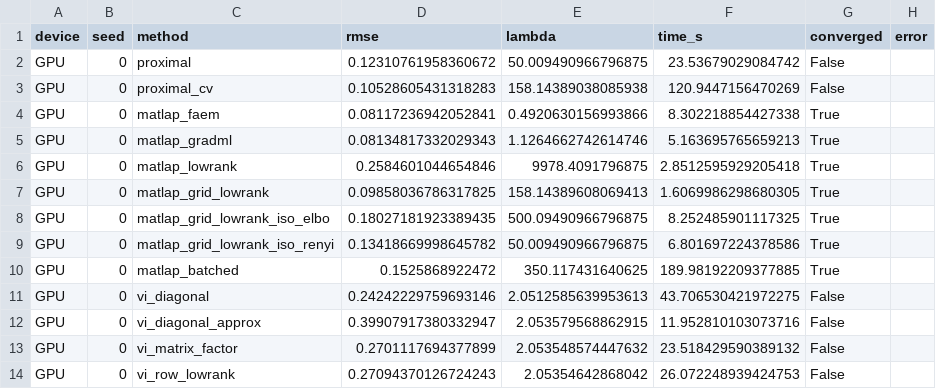
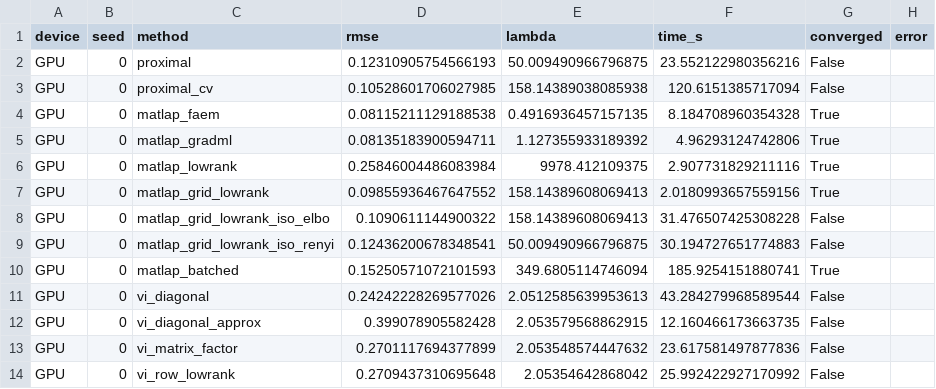
Before and after one commit to davidaknowles/matlap, a CSV file: results/benchmark_10k_gpu.csv, drawn as a sheet; only a part is shown; the diff covers the shown part only.

```diff
--- a/results/benchmark_10k_gpu.csv
+++ b/results/benchmark_10k_gpu.csv
@@ -1,14 +1,14 @@
 device,seed,method,rmse,lambda,time_s,converged,error
-GPU,0,proximal,0.12310761958360672,50.009490966796875,23.53679029084742,False,
-GPU,0,proximal_cv,0.10528605431318283,158.14389038085938,120.9447156470269,False,
-GPU,0,matlap_faem,0.08117236942052841,0.4920630156993866,8.302218854427338,True,
-GPU,0,matlap_gradml,0.08134817332029343,1.1264662742614746,5.163695765659213,True,
-GPU,0,matlap_lowrank,0.2584601044654846,9978.4091796875,2.8512595929205418,True,
-GPU,0,matlap_grid_lowrank,0.09858036786317825,158.14389608069413,1.6069986298680305,True,
-GPU,0,matlap_grid_lowrank_iso_elbo,0.18027181923389435,500.09490966796875,8.252485901117325,True,
-GPU,0,matlap_grid_lowrank_iso_renyi,0.13418669998645782,50.009490966796875,6.801697224378586,True,
-GPU,0,matlap_batched,0.1525868922472,350.117431640625,189.98192209377885,True,
-GPU,0,vi_diagonal,0.24242229759693146,2.0512585639953613,43.706530421972275,False,
-GPU,0,vi_diagonal_approx,0.39907917380332947,2.053579568862915,11.952810103073716,False,
-GPU,0,vi_matrix_factor,0.2701117694377899,2.053548574447632,23.518429590389132,False,
-GPU,0,vi_row_lowrank,0.27094370126724243,2.05354642868042,26.072248939424753,False,
+GPU,0,proximal,0.12310905754566193,50.009490966796875,23.552122980356216,False,
+GPU,0,proximal_cv,0.10528601706027985,158.14389038085938,120.6151385717094,False,
+GPU,0,matlap_faem,0.08115211129188538,0.4916936457157135,8.184708960354328,True,
+GPU,0,matlap_gradml,0.08135183900594711,1.127355933189392,4.96293124742806,True,
+GPU,0,matlap_lowrank,0.25846004486083984,9978.412109375,2.907731829211116,True,
+GPU,0,matlap_grid_lowrank,0.09855936467647552,158.14389608069413,2.0180993657559156,True,
+GPU,0,matlap_grid_lowrank_iso_elbo,0.1090611144900322,158.14389608069413,31.476507425308228,False,
+GPU,0,matlap_grid_lowrank_iso_renyi,0.12436200678348541,50.009490966796875,30.194727651774883,False,
+GPU,0,matlap_batched,0.15250571072101593,349.6805114746094,185.9254151880741,True,
+GPU,0,vi_diagonal,0.24242228269577026,2.0512585639953613,43.284279968589544,False,
+GPU,0,vi_diagonal_approx,0.399078905582428,2.053579568862915,12.160466173663735,False,
+GPU,0,vi_matrix_factor,0.2701117694377899,2.053548574447632,23.617581497877836,False,
+GPU,0,vi_row_lowrank,0.2709437310695648,2.05354642868042,25.992422927170992,False,
```
Also changed, not shown: 65 edited cells elsewhere in this file, 6 other files.
